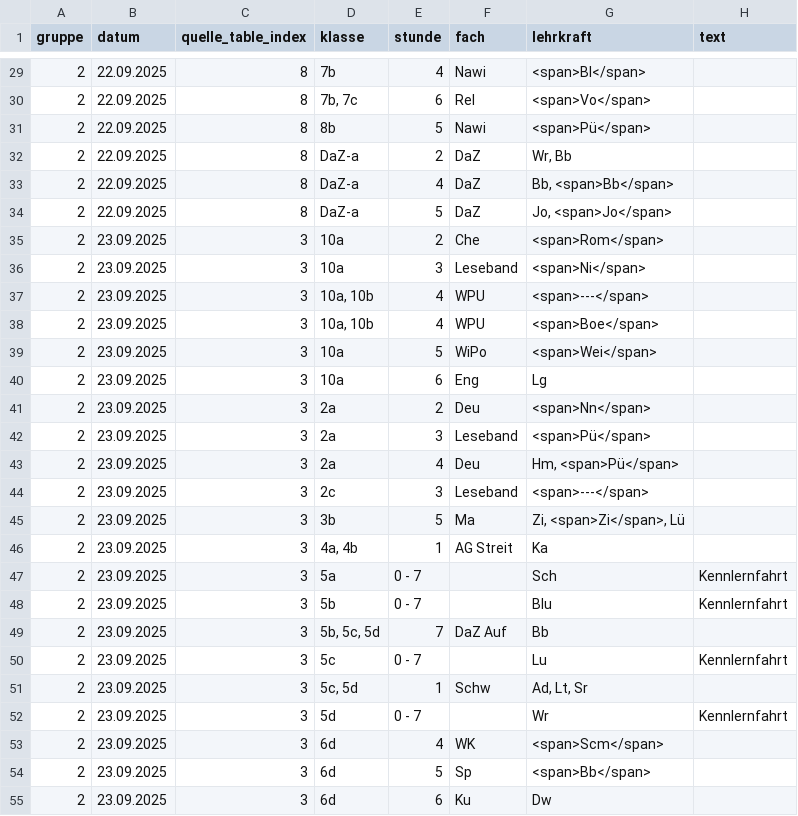
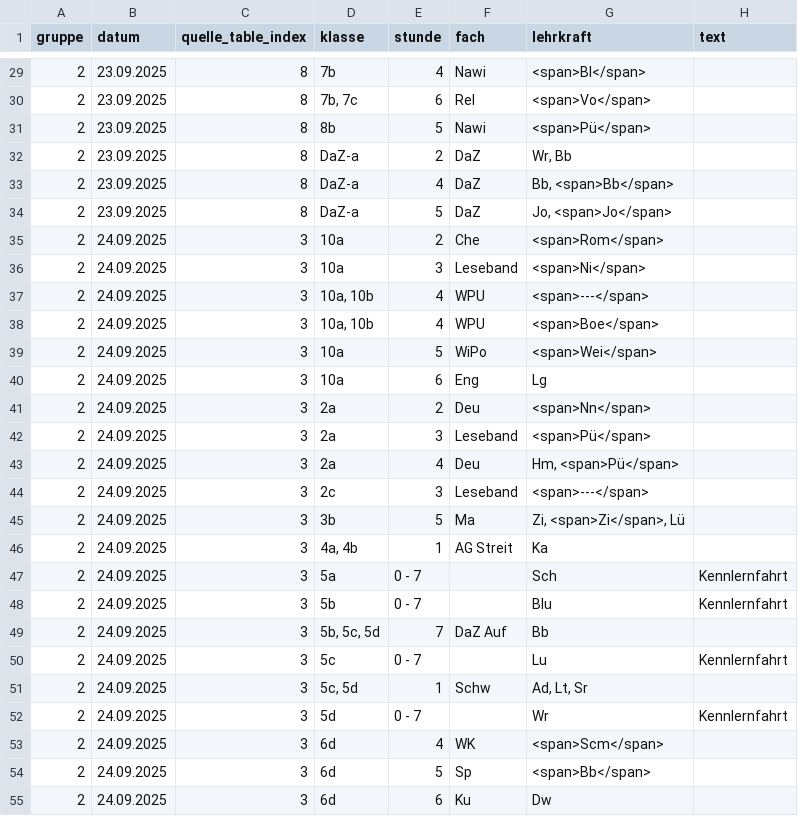
Before and after one commit to iluvatar80/untis-monitor, a CSV file: docs/untis_subst_normalized.csv, drawn as a sheet; only a part is shown, gaps mark what is left out; the diff covers the shown part only.

```diff
--- a/docs/untis_subst_normalized.csv
+++ b/docs/untis_subst_normalized.csv
@@ -29,27 +29,27 @@
-2,22.09.2025,8,7b,4,Nawi,<span>Bl</span>,
-2,22.09.2025,8,"7b, 7c",6,Rel,<span>Vo</span>,
-2,22.09.2025,8,8b,5,Nawi,<span>Pü</span>,
-2,22.09.2025,8,DaZ-a,2,DaZ,"Wr, Bb",
-2,22.09.2025,8,DaZ-a,4,DaZ,"Bb, <span>Bb</span>",
-2,22.09.2025,8,DaZ-a,5,DaZ,"Jo, <span>Jo</span>",
-2,23.09.2025,3,10a,2,Che,<span>Rom</span>,
-2,23.09.2025,3,10a,3,Leseband,<span>Ni</span>,
-2,23.09.2025,3,"10a, 10b",4,WPU,<span>---</span>,
-2,23.09.2025,3,"10a, 10b",4,WPU,<span>Boe</span>,
-2,23.09.2025,3,10a,5,WiPo,<span>Wei</span>,
-2,23.09.2025,3,10a,6,Eng,Lg,
-2,23.09.2025,3,2a,2,Deu,<span>Nn</span>,
-2,23.09.2025,3,2a,3,Leseband,<span>Pü</span>,
-2,23.09.2025,3,2a,4,Deu,"Hm, <span>Pü</span>",
-2,23.09.2025,3,2c,3,Leseband,<span>---</span>,
-2,23.09.2025,3,3b,5,Ma,"Zi, <span>Zi</span>, Lü",
-2,23.09.2025,3,"4a, 4b",1,AG Streit,Ka,
-2,23.09.2025,3,5a,0 - 7,,Sch,Kennlernfahrt
-2,23.09.2025,3,5b,0 - 7,,Blu,Kennlernfahrt
-2,23.09.2025,3,"5b, 5c, 5d",7,DaZ Auf,Bb,
-2,23.09.2025,3,5c,0 - 7,,Lu,Kennlernfahrt
-2,23.09.2025,3,"5c, 5d",1,Schw,"Ad, Lt, Sr",
-2,23.09.2025,3,5d,0 - 7,,Wr,Kennlernfahrt
-2,23.09.2025,3,6d,4,WK,<span>Scm</span>,
-2,23.09.2025,3,6d,5,Sp,<span>Bb</span>,
-2,23.09.2025,3,6d,6,Ku,Dw,
+2,23.09.2025,8,7b,4,Nawi,<span>Bl</span>,
+2,23.09.2025,8,"7b, 7c",6,Rel,<span>Vo</span>,
+2,23.09.2025,8,8b,5,Nawi,<span>Pü</span>,
+2,23.09.2025,8,DaZ-a,2,DaZ,"Wr, Bb",
+2,23.09.2025,8,DaZ-a,4,DaZ,"Bb, <span>Bb</span>",
+2,23.09.2025,8,DaZ-a,5,DaZ,"Jo, <span>Jo</span>",
+2,24.09.2025,3,10a,2,Che,<span>Rom</span>,
+2,24.09.2025,3,10a,3,Leseband,<span>Ni</span>,
+2,24.09.2025,3,"10a, 10b",4,WPU,<span>---</span>,
+2,24.09.2025,3,"10a, 10b",4,WPU,<span>Boe</span>,
+2,24.09.2025,3,10a,5,WiPo,<span>Wei</span>,
+2,24.09.2025,3,10a,6,Eng,Lg,
+2,24.09.2025,3,2a,2,Deu,<span>Nn</span>,
+2,24.09.2025,3,2a,3,Leseband,<span>Pü</span>,
+2,24.09.2025,3,2a,4,Deu,"Hm, <span>Pü</span>",
+2,24.09.2025,3,2c,3,Leseband,<span>---</span>,
+2,24.09.2025,3,3b,5,Ma,"Zi, <span>Zi</span>, Lü",
+2,24.09.2025,3,"4a, 4b",1,AG Streit,Ka,
+2,24.09.2025,3,5a,0 - 7,,Sch,Kennlernfahrt
+2,24.09.2025,3,5b,0 - 7,,Blu,Kennlernfahrt
+2,24.09.2025,3,"5b, 5c, 5d",7,DaZ Auf,Bb,
+2,24.09.2025,3,5c,0 - 7,,Lu,Kennlernfahrt
+2,24.09.2025,3,"5c, 5d",1,Schw,"Ad, Lt, Sr",
+2,24.09.2025,3,5d,0 - 7,,Wr,Kennlernfahrt
+2,24.09.2025,3,6d,4,WK,<span>Scm</span>,
+2,24.09.2025,3,6d,5,Sp,<span>Bb</span>,
+2,24.09.2025,3,6d,6,Ku,Dw,
```
Also changed, not shown: 47 edited cells elsewhere in this file, 6 other files.
